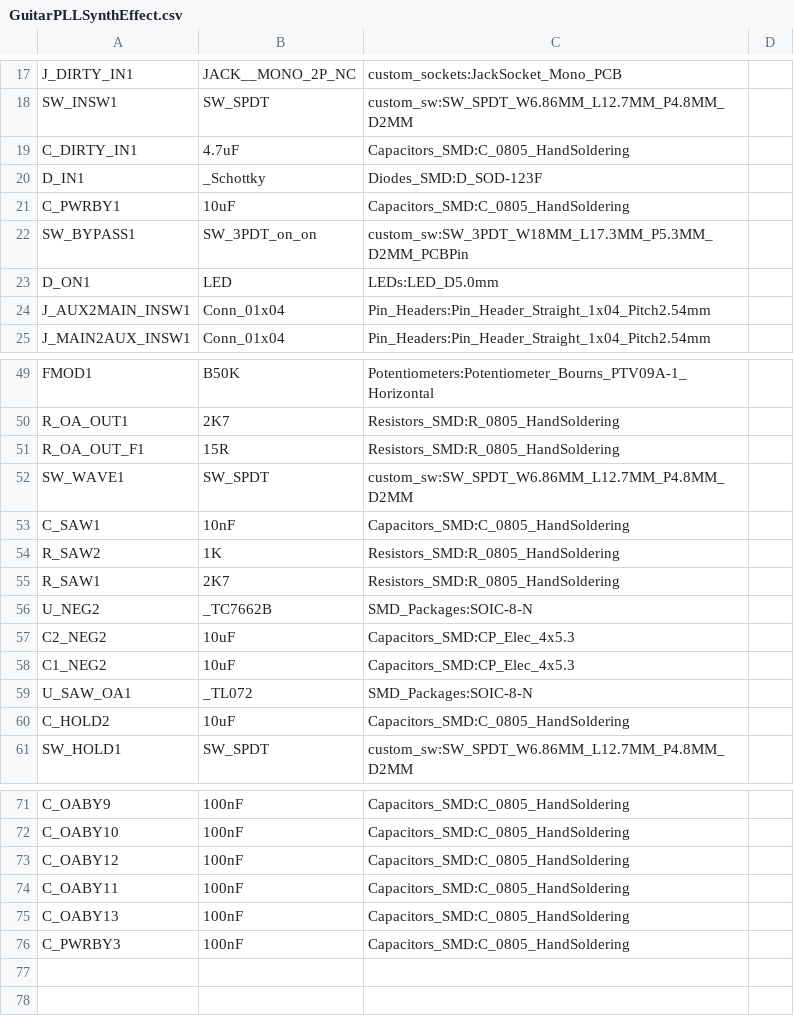
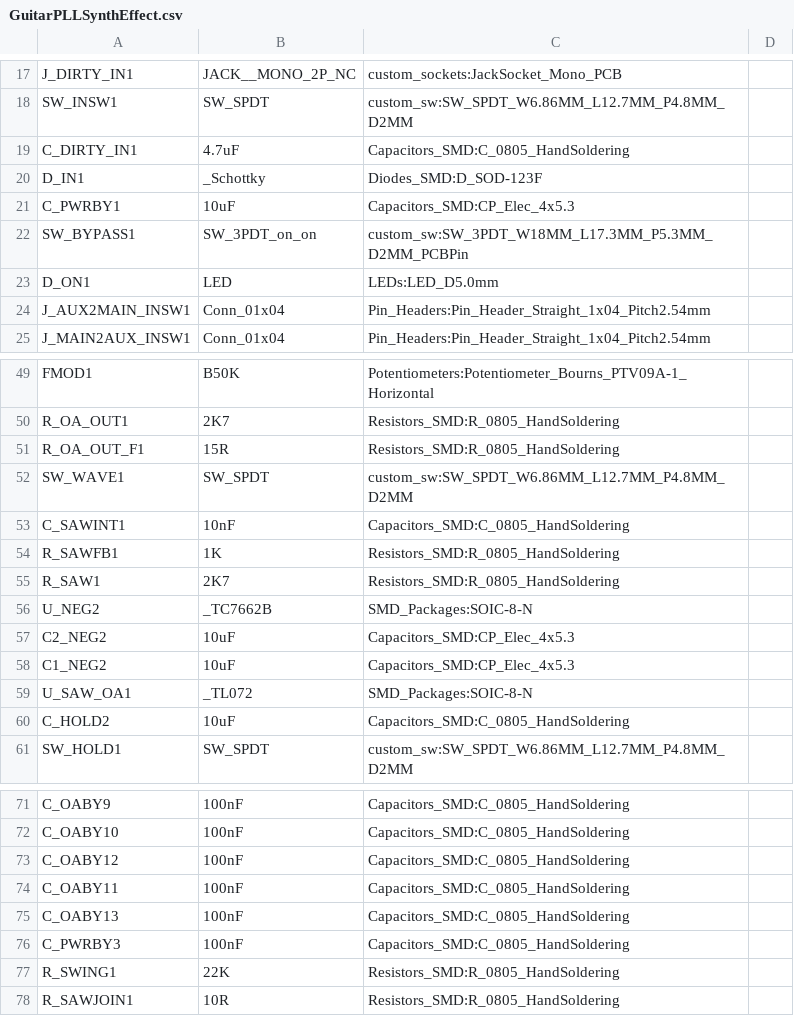
Before and after one commit to cracked-machine/GuitarPLLSynthEffect, a CSV file: docs/GuitarPLLSynthEffect.csv, drawn as a sheet; only a part is shown, gaps mark what is left out; the diff names each change by its address in the sheet, - before the commit and + after, or states it on an @@ line.

```diff
--- a/docs/GuitarPLLSynthEffect.csv
+++ b/docs/GuitarPLLSynthEffect.csv
-C21: Capacitors_SMD:C_0805_HandSoldering
+C21: Capacitors_SMD:CP_Elec_4x5.3
-A53: C_SAW1
+A53: C_SAWINT1
-A54: R_SAW2
+A54: R_SAWFB1
+row 77: R_SWING1 | 22K | Resistors_SMD:R_0805_HandSoldering
+row 78: R_SAWJOIN1 | 10R | Resistors_SMD:R_0805_HandSoldering
```
Also changed, not shown: 24 other files.
